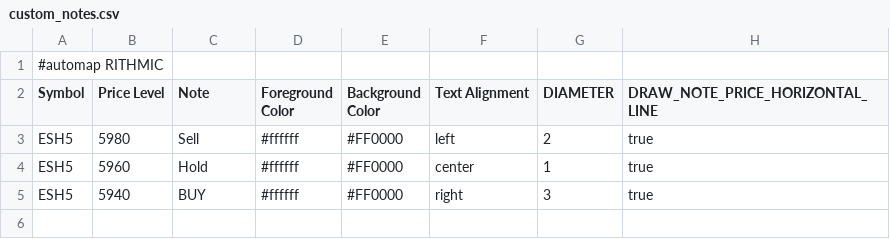
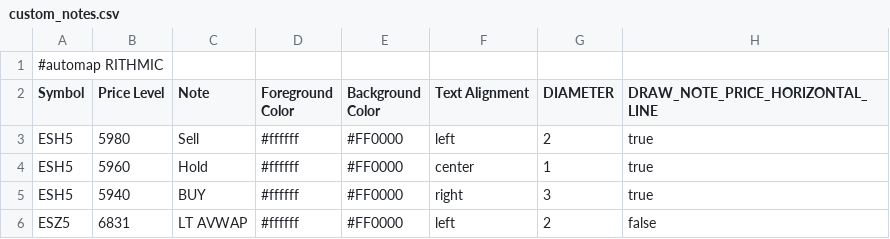
Before and after one commit to jdrochester/BookmapCloudSync, a CSV file: custom_notes.csv, drawn as a sheet.

Commit message:
Auto update from Google Sheets

```diff
--- a/custom_notes.csv
+++ b/custom_notes.csv
@@ -5 +5,2 @@
 "ESH5","5940","BUY","#ffffff","#FF0000","right","3","true"
+"ESZ5","6831","LT AVWAP","#ffffff","#FF0000","left","2","false"
```
